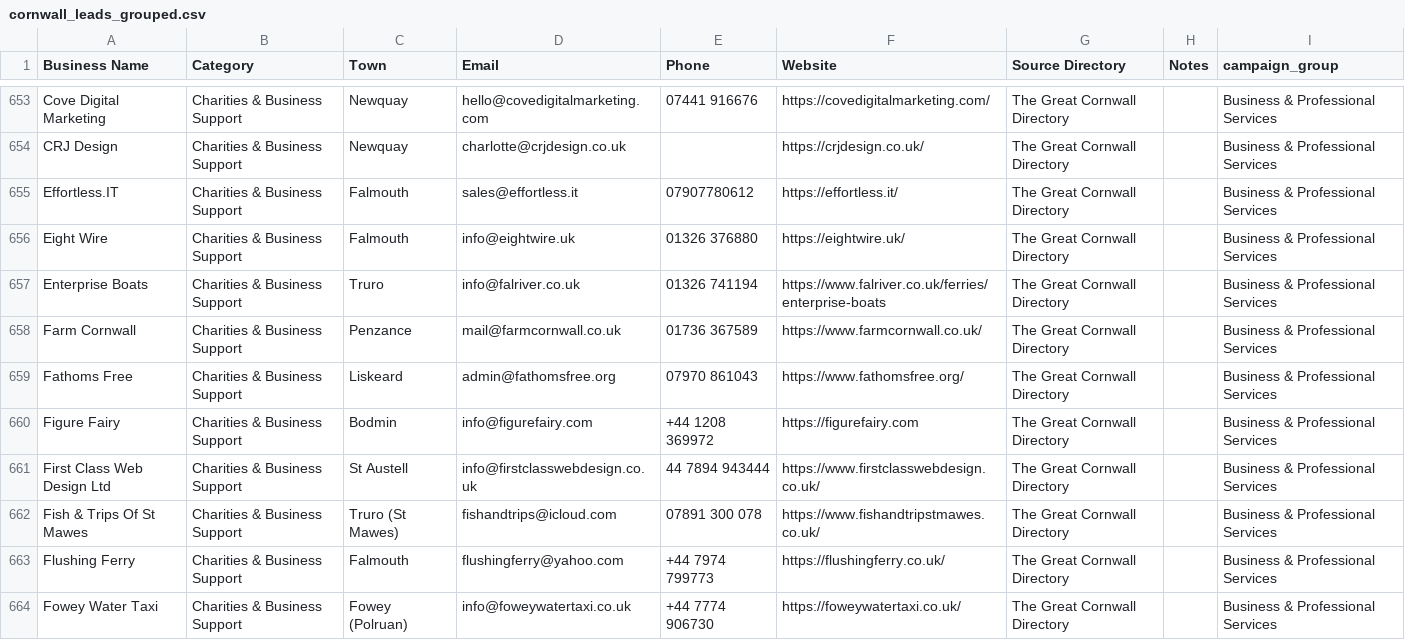
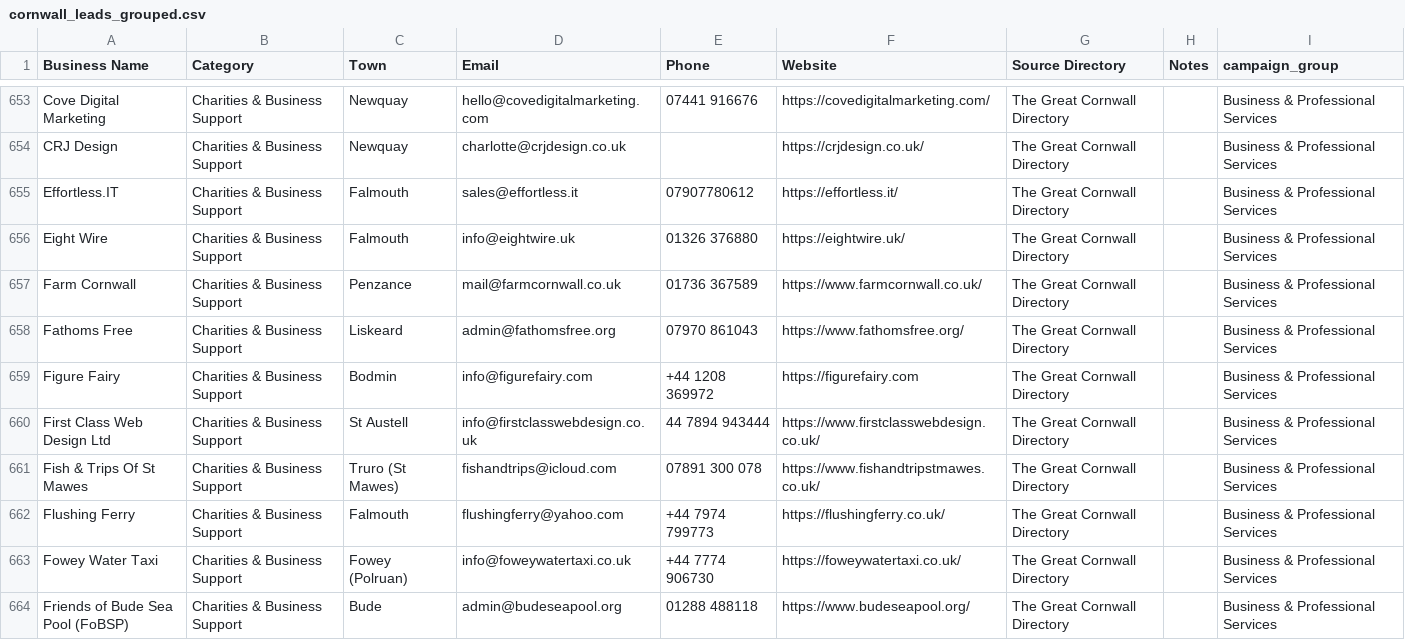
Before and after one commit to spriggle50/cornwall-radar, a CSV file: campaign/cornwall_leads_grouped.csv, drawn as a sheet; only a part is shown, gaps mark what is left out; the shorter side is filled out with more unchanged rows; the diff covers the shown part only; the diff names each change by its address in the sheet, - before the commit and + after, or states it on an @@ line.

```diff
--- a/campaign/cornwall_leads_grouped.csv
+++ b/campaign/cornwall_leads_grouped.csv
-row 657: Enterprise Boats | Charities & Business Support | Truro | info@falriver.co.uk | 01326 741194 | https://www.falriver.co.uk/ferries/enterprise-boats | The Great Cornwall Directory |  | Business & Professional Services
```
Also changed, not shown: 3 removed rows elsewhere in this file.
